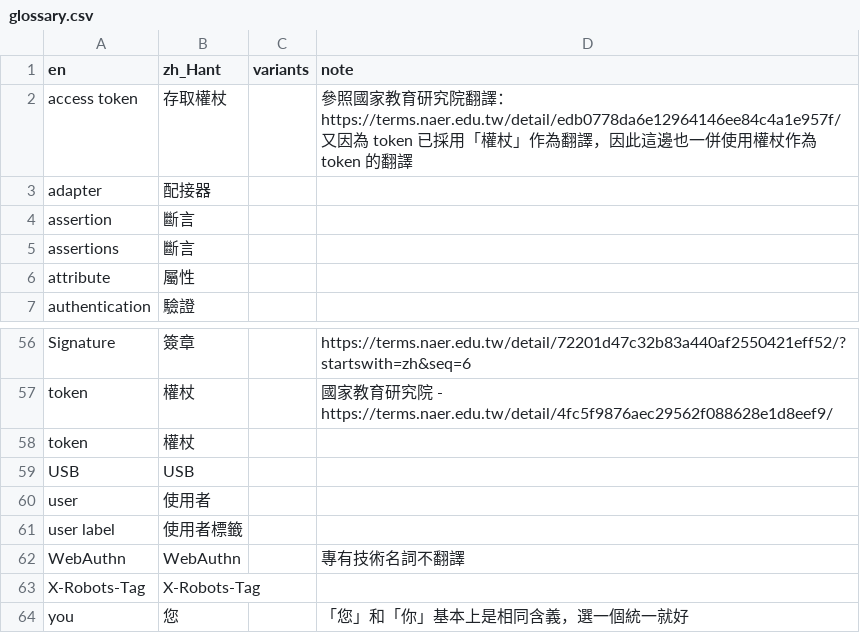
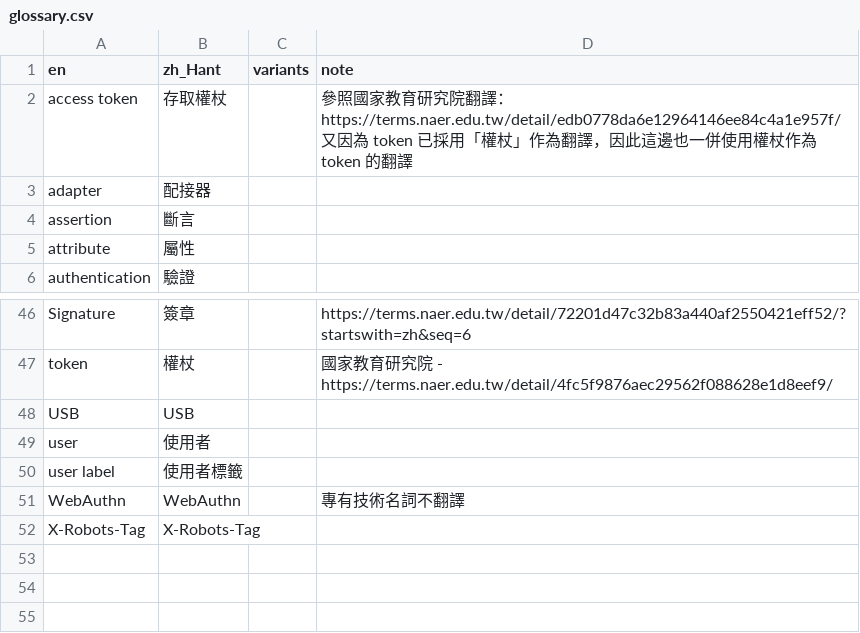
Before and after one commit to allen0099/kc-traditional-chinese, a CSV file: glossary.csv, drawn as a sheet; only a part is shown, gaps mark what is left out; the diff covers the shown part only; the diff names each change by its address in the sheet, - before the commit and + after, or states it on an @@ line.

Commit message:
i18n(glossary): 移除非詞彙條目並合併單複數重複項
- 移除完整句子（Invalid password…、Length must be…）與代名詞 you
- 移除重複的 privacy policy.
- 合併 Clients、assertions、Passkeys、realms 與重複的 token

```diff
--- a/glossary.csv
+++ b/glossary.csv
-row 5: assertions | 斷言
-row 58: token | 權杖
-row 64: you | 您 |  | 「您」和「你」基本上是相同含義，選一個統一就好
```
Also changed, not shown: 9 removed rows elsewhere in this file.
